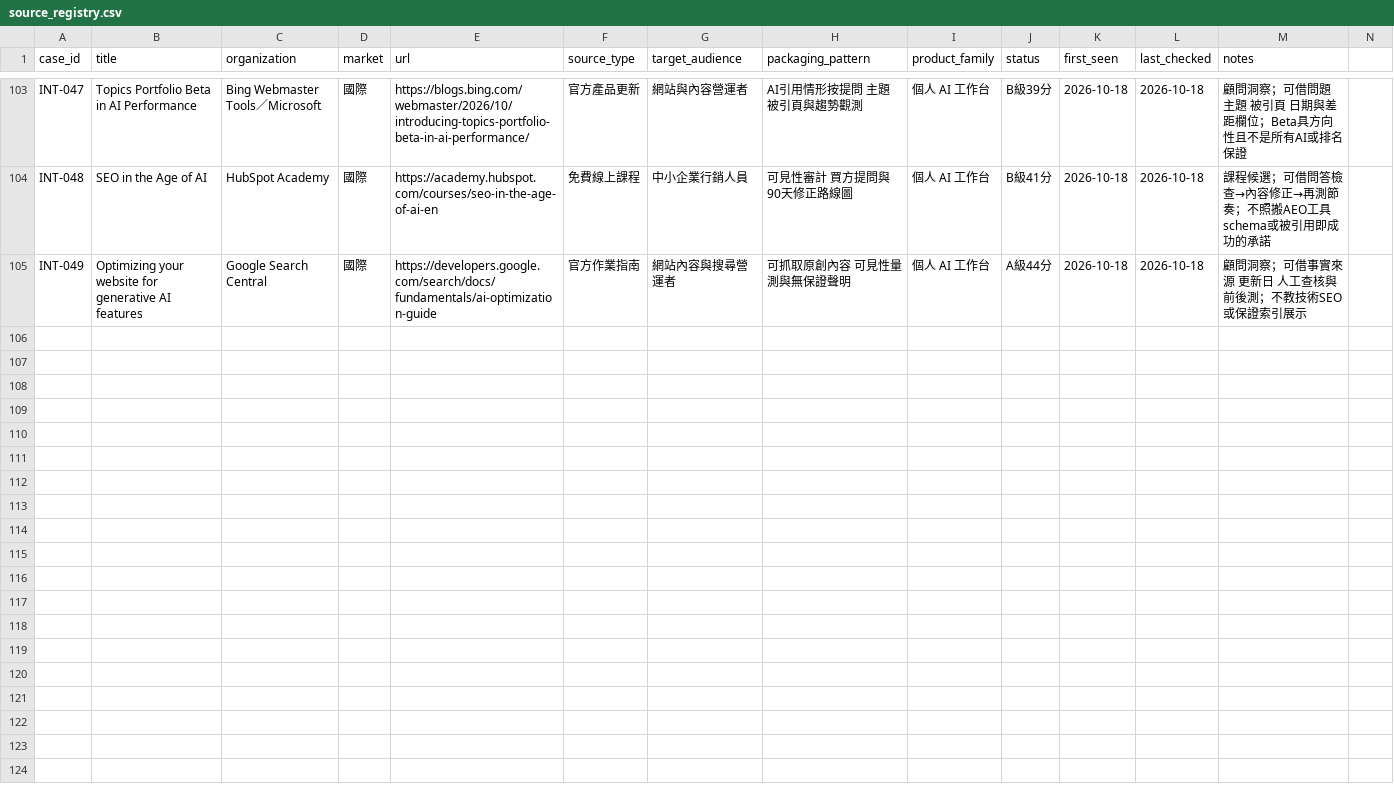
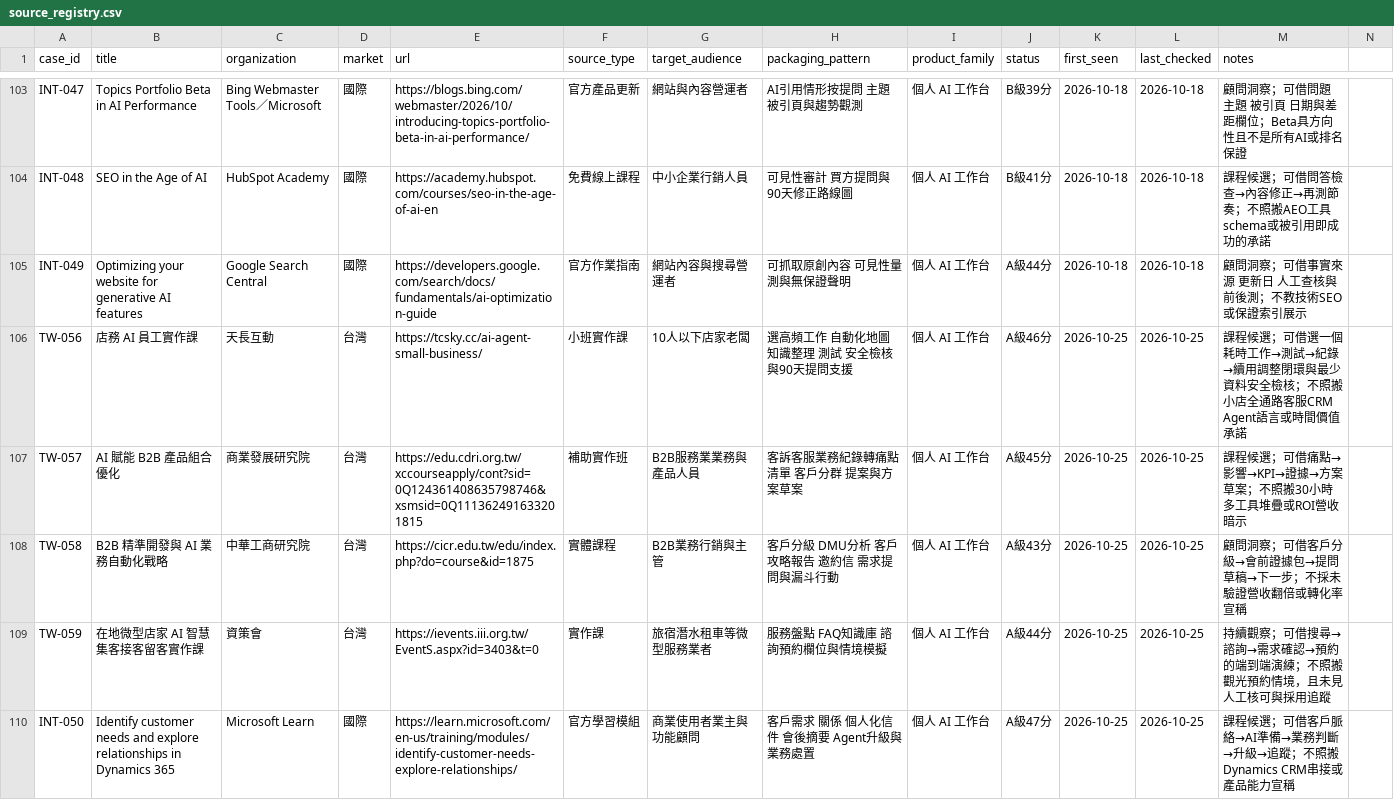
Before and after one commit to mandyaispace-glitch/ai-course-radar, a CSV file: source_registry.csv, drawn as a sheet; only a part is shown, gaps mark what is left out; rows hold the shown columns only; the diff covers the shown part only; the diff names each change by its address in the sheet, - before the commit and + after, or states it on an @@ line.

Commit message:
Update weekly course market radar 2026-10-25

```diff
--- a/source_registry.csv
+++ b/source_registry.csv
+row 106: TW-056 | 店務 AI 員工實作課 | 天長互動 | 台灣 | https://tcsky.cc/ai-agent-small-business/ | 小班實作課 | 10人以下店家老闆 | 選高頻工作 自動化地圖 知識整理 測試 安全檢核與90天提問支援 | 個人 AI 工作台 | A級46分 | 2026-10-25 | 2026-10-25 | 課程候選；可借選一個耗時工作→測試→紀錄→續用調整閉環與最少資料安全檢核；不照搬小店全通路客服CRM Agent語言或時間價值承諾
+row 107: TW-057 | AI 賦能 B2B 產品組合優化 | 商業發展研究院 | 台灣 | https://edu.cdri.org.tw/xccourseapply/cont?sid=0Q124361408635798746&xsmsid=0Q111362491633201815 | 補助實作班 | B2B服務業業務與產品人員 | 客訴客服業務紀錄轉痛點清單 客戶分群 提案與方案草案 | 個人 AI 工作台 | A級45分 | 2026-10-25 | 2026-10-25 | 課程候選；可借痛點→影響→KPI→證據→方案草案；不照搬30小時多工具堆疊或ROI營收暗示
+row 108: TW-058 | B2B 精準開發與 AI 業務自動化戰略 | 中華工商研究院 | 台灣 | https://cicr.edu.tw/edu/index.php?do=course&id=1875 | 實體課程 | B2B業務行銷與主管 | 客戶分級 DMU分析 客戶攻略報告 邀約信 需求提問與漏斗行動 | 個人 AI 工作台 | A級43分 | 2026-10-25 | 2026-10-25 | 顧問洞察；可借客戶分級→會前證據包→提問草稿→下一步；不採未驗證營收翻倍或轉化率宣稱
+row 109: TW-059 | 在地微型店家 AI 智慧集客接客留客實作課 | 資策會 | 台灣 | https://ievents.iii.org.tw/EventS.aspx?id=3403&t=0 | 實作課 | 旅宿潛水租車等微型服務業者 | 服務盤點 FAQ知識庫 諮詢預約欄位與情境模擬 | 個人 AI 工作台 | A級44分 | 2026-10-25 | 2026-10-25 | 持續觀察；可借搜尋→諮詢→需求確認→預約的端到端演練；不照搬觀光預約情境，且未見人工核可與採用追蹤
+row 110: INT-050 | Identify customer needs and explore relationships in Dynamics 365 | Microsoft Learn | 國際 | https://learn.microsoft.com/en-us/training/modules/identify-customer-needs-explore-relationships/ | 官方學習模組 | 商業使用者業主與功能顧問 | 客戶需求 關係 個人化信件 會後摘要 Agent升級與業務處置 | 個人 AI 工作台 | A級47分 | 2026-10-25 | 2026-10-25 | 課程候選；可借客戶脈絡→AI準備→業務判斷→升級→追蹤；不照搬Dynamics CRM串接或產品能力宣稱
```
Also changed, not shown: 5 added rows elsewhere in this file, 4 other files.
